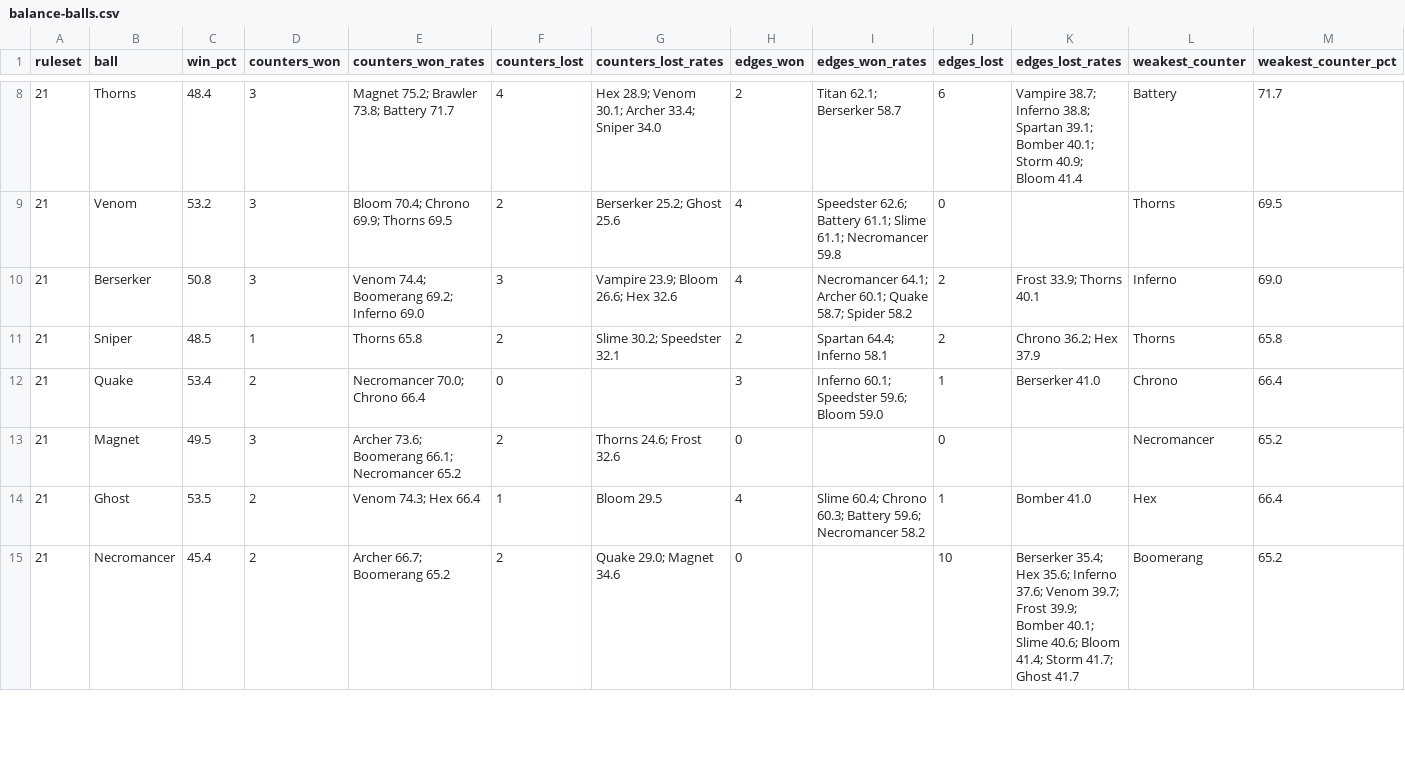
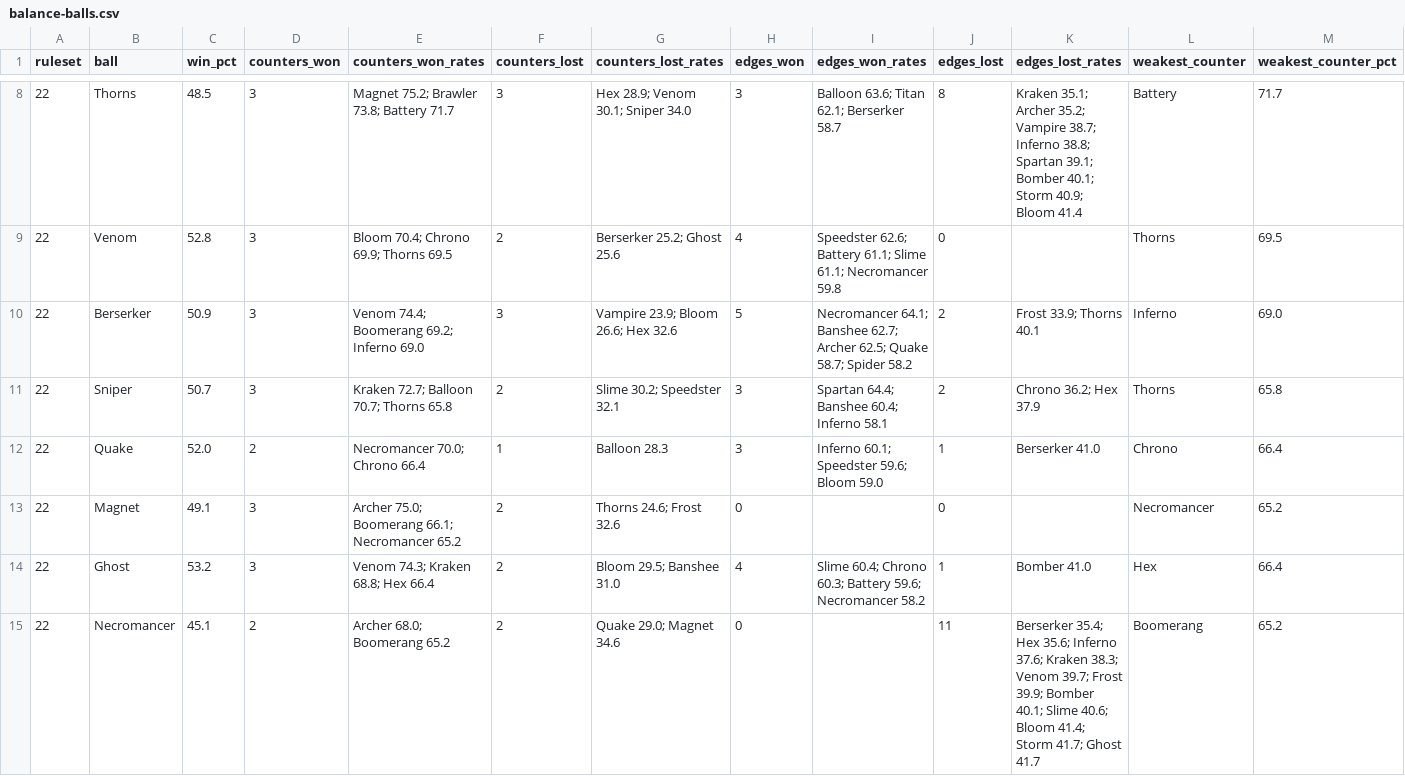
Before and after one commit to Lyfe4/ball-battle, a CSV file: docs/balance-balls.csv, drawn as a sheet; only a part is shown, gaps mark what is left out; the diff covers the shown part only.

```diff
--- a/docs/balance-balls.csv
+++ b/docs/balance-balls.csv
@@ -8,8 +8,8 @@ ruleset,ball,win_pct,counters_won,counters_won_rates,counters_lost,counters_lost
-21,Thorns,48.4,3,Magnet 75.2; Brawler 73.8; Battery 71.7,4,Hex 28.9; Venom 30.1; Archer 33.4; Sniper 34.0,2,Titan 62.1; Berserker 58.7,6,Vampire 38.7; Inferno 38.8; Spartan 39.1; Bomber 40.1; Storm 40.9; Bloom 41.4,Battery,71.7
-21,Venom,53.2,3,Bloom 70.4; Chrono 69.9; Thorns 69.5,2,Berserker 25.2; Ghost 25.6,4,Speedster 62.6; Battery 61.1; Slime 61.1; Necromancer 59.8,0,,Thorns,69.5
-21,Berserker,50.8,3,Venom 74.4; Boomerang 69.2; Inferno 69.0,3,Vampire 23.9; Bloom 26.6; Hex 32.6,4,Necromancer 64.1; Archer 60.1; Quake 58.7; Spider 58.2,2,Frost 33.9; Thorns 40.1,Inferno,69.0
-21,Sniper,48.5,1,Thorns 65.8,2,Slime 30.2; Speedster 32.1,2,Spartan 64.4; Inferno 58.1,2,Chrono 36.2; Hex 37.9,Thorns,65.8
-21,Quake,53.4,2,Necromancer 70.0; Chrono 66.4,0,,3,Inferno 60.1; Speedster 59.6; Bloom 59.0,1,Berserker 41.0,Chrono,66.4
-21,Magnet,49.5,3,Archer 73.6; Boomerang 66.1; Necromancer 65.2,2,Thorns 24.6; Frost 32.6,0,,0,,Necromancer,65.2
-21,Ghost,53.5,2,Venom 74.3; Hex 66.4,1,Bloom 29.5,4,Slime 60.4; Chrono 60.3; Battery 59.6; Necromancer 58.2,1,Bomber 41.0,Hex,66.4
-21,Necromancer,45.4,2,Archer 66.7; Boomerang 65.2,2,Quake 29.0; Magnet 34.6,0,,10,Berserker 35.4; Hex 35.6; Inferno 37.6; Venom 39.7; Frost 39.9; Bomber 40.1; Slime 40.6; Bloom 41.4; Storm 41.7; Ghost 41.7,Boomerang,65.2
+22,Thorns,48.5,3,Magnet 75.2; Brawler 73.8; Battery 71.7,3,Hex 28.9; Venom 30.1; Sniper 34.0,3,Balloon 63.6; Titan 62.1; Berserker 58.7,8,Kraken 35.1; Archer 35.2; Vampire 38.7; Inferno 38.8; Spartan 39.1; Bomber 40.1; Storm 40.9; Bloom 41.4,Battery,71.7
+22,Venom,52.8,3,Bloom 70.4; Chrono 69.9; Thorns 69.5,2,Berserker 25.2; Ghost 25.6,4,Speedster 62.6; Battery 61.1; Slime 61.1; Necromancer 59.8,0,,Thorns,69.5
+22,Berserker,50.9,3,Venom 74.4; Boomerang 69.2; Inferno 69.0,3,Vampire 23.9; Bloom 26.6; Hex 32.6,5,Necromancer 64.1; Banshee 62.7; Archer 62.5; Quake 58.7; Spider 58.2,2,Frost 33.9; Thorns 40.1,Inferno,69.0
+22,Sniper,50.7,3,Kraken 72.7; Balloon 70.7; Thorns 65.8,2,Slime 30.2; Speedster 32.1,3,Spartan 64.4; Banshee 60.4; Inferno 58.1,2,Chrono 36.2; Hex 37.9,Thorns,65.8
+22,Quake,52.0,2,Necromancer 70.0; Chrono 66.4,1,Balloon 28.3,3,Inferno 60.1; Speedster 59.6; Bloom 59.0,1,Berserker 41.0,Chrono,66.4
+22,Magnet,49.1,3,Archer 75.0; Boomerang 66.1; Necromancer 65.2,2,Thorns 24.6; Frost 32.6,0,,0,,Necromancer,65.2
+22,Ghost,53.2,3,Venom 74.3; Kraken 68.8; Hex 66.4,2,Bloom 29.5; Banshee 31.0,4,Slime 60.4; Chrono 60.3; Battery 59.6; Necromancer 58.2,1,Bomber 41.0,Hex,66.4
+22,Necromancer,45.1,2,Archer 68.0; Boomerang 65.2,2,Quake 29.0; Magnet 34.6,0,,11,Berserker 35.4; Hex 35.6; Inferno 37.6; Kraken 38.3; Venom 39.7; Frost 39.9; Bomber 40.1; Slime 40.6; Bloom 41.4; Storm 41.7; Ghost 41.7,Boomerang,65.2
```
Also changed, not shown: 3 added rows and 97 edited cells elsewhere in this file, docs/balance-matrix.csv, 29 other files.
